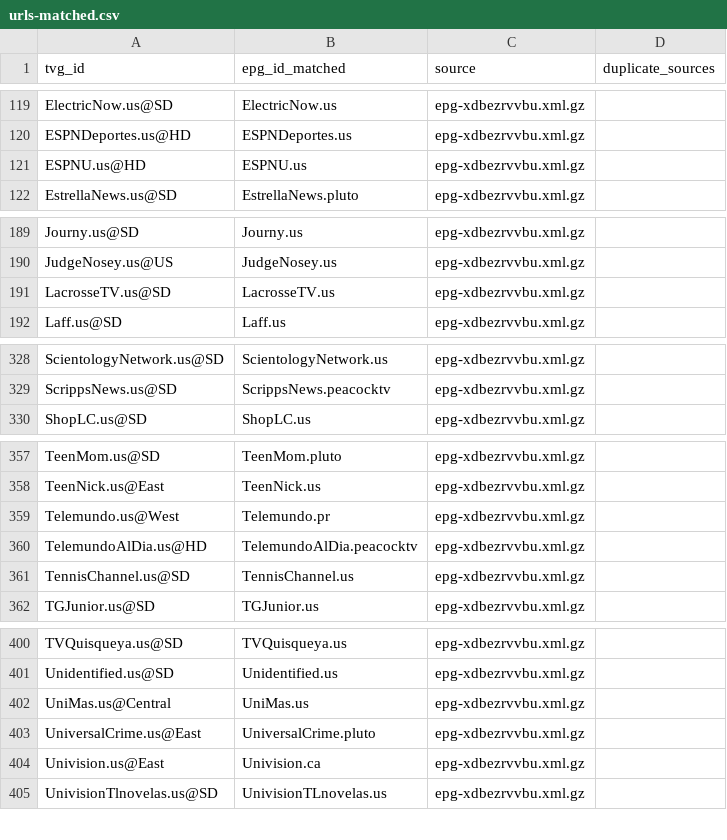
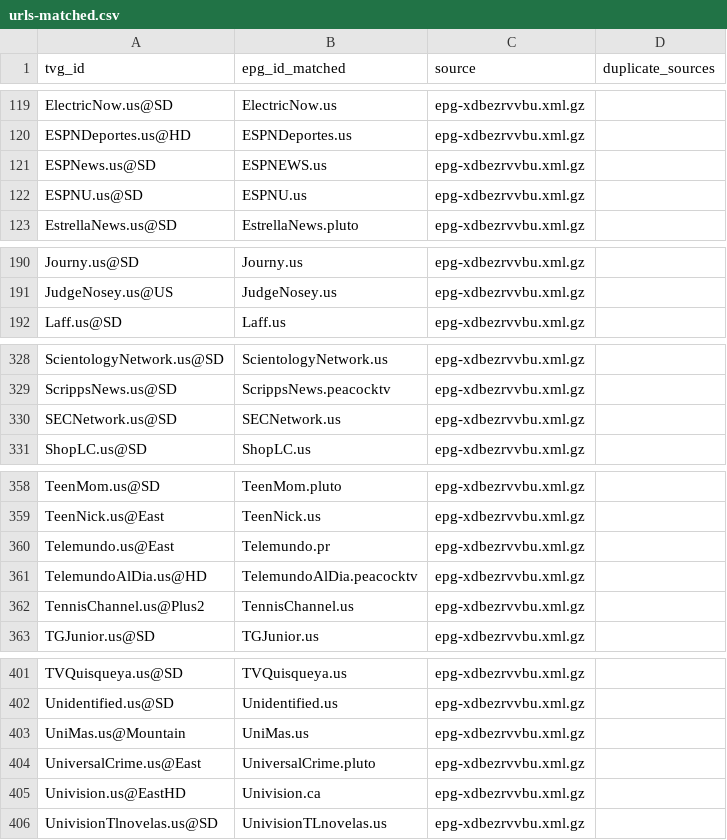
Before and after one commit to umarjamilpc/EPG-LIST-GEN, a CSV file: epgs/US/reports/urls-matched.csv, drawn as a sheet; only a part is shown, gaps mark what is left out; the diff covers the shown part only.

```diff
--- a/epgs/US/reports/urls-matched.csv
+++ b/epgs/US/reports/urls-matched.csv
@@ -120,3 +120,4 @@ ElectricNow.us@SD,ElectricNow.us,epg-xdbezrvvbu.xml.gz,
 ESPNDeportes.us@HD,ESPNDeportes.us,epg-xdbezrvvbu.xml.gz,
-ESPNU.us@HD,ESPNU.us,epg-xdbezrvvbu.xml.gz,
+ESPNews.us@SD,ESPNEWS.us,epg-xdbezrvvbu.xml.gz,
+ESPNU.us@SD,ESPNU.us,epg-xdbezrvvbu.xml.gz,
 EstrellaNews.us@SD,EstrellaNews.pluto,epg-xdbezrvvbu.xml.gz,
@@ -190,3 +191,2 @@ Journy.us@SD,Journy.us,epg-xdbezrvvbu.xml.gz,
 JudgeNosey.us@US,JudgeNosey.us,epg-xdbezrvvbu.xml.gz,
-LacrosseTV.us@SD,LacrosseTV.us,epg-xdbezrvvbu.xml.gz,
 Laff.us@SD,Laff.us,epg-xdbezrvvbu.xml.gz,
@@ -329,2 +329,3 @@ ScientologyNetwork.us@SD,ScientologyNetwork.us,epg-xdbezrvvbu.xml.gz,
 ScrippsNews.us@SD,ScrippsNews.peacocktv,epg-xdbezrvvbu.xml.gz,
+SECNetwork.us@SD,SECNetwork.us,epg-xdbezrvvbu.xml.gz,
 ShopLC.us@SD,ShopLC.us,epg-xdbezrvvbu.xml.gz,
@@ -358,5 +359,5 @@ TeenMom.us@SD,TeenMom.pluto,epg-xdbezrvvbu.xml.gz,
 TeenNick.us@East,TeenNick.us,epg-xdbezrvvbu.xml.gz,
-Telemundo.us@West,Telemundo.pr,epg-xdbezrvvbu.xml.gz,
+Telemundo.us@East,Telemundo.pr,epg-xdbezrvvbu.xml.gz,
 TelemundoAlDia.us@HD,TelemundoAlDia.peacocktv,epg-xdbezrvvbu.xml.gz,
-TennisChannel.us@SD,TennisChannel.us,epg-xdbezrvvbu.xml.gz,
+TennisChannel.us@Plus2,TennisChannel.us,epg-xdbezrvvbu.xml.gz,
 TGJunior.us@SD,TGJunior.us,epg-xdbezrvvbu.xml.gz,
@@ -401,5 +402,5 @@ TVQuisqueya.us@SD,TVQuisqueya.us,epg-xdbezrvvbu.xml.gz,
 Unidentified.us@SD,Unidentified.us,epg-xdbezrvvbu.xml.gz,
-UniMas.us@Central,UniMas.us,epg-xdbezrvvbu.xml.gz,
+UniMas.us@Mountain,UniMas.us,epg-xdbezrvvbu.xml.gz,
 UniversalCrime.us@East,UniversalCrime.pluto,epg-xdbezrvvbu.xml.gz,
-Univision.us@East,Univision.ca,epg-xdbezrvvbu.xml.gz,
+Univision.us@EastHD,Univision.ca,epg-xdbezrvvbu.xml.gz,
 UnivisionTlnovelas.us@SD,UnivisionTLnovelas.us,epg-xdbezrvvbu.xml.gz,
```
Also changed, not shown: 6 edited cells elsewhere in this file, epgs/US/reports/grabber-matched.csv, epgs/US/reports/merge-matched.csv, 12 other files.
